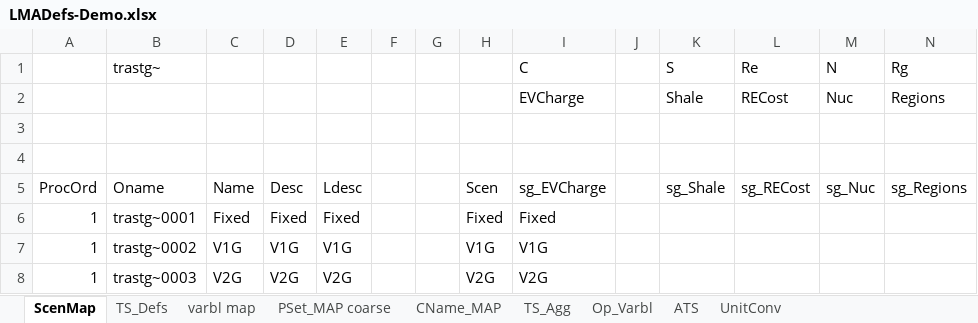
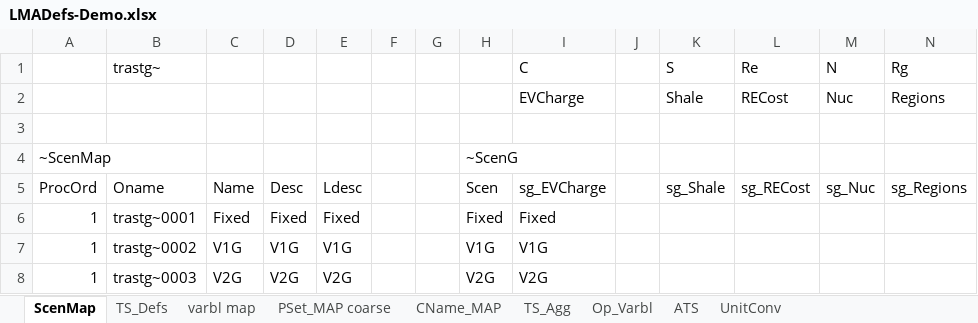
Before and after one commit to kanors-emr/Model_Demo_Adv_Veda, an Excel workbook: LMADefs-Demo.xlsx, sheet ScenMap, drawn as a sheet; only a part is shown; values as stored, in another font and other column widths than the file's, no borders; rows hold the shown columns only; the diff names each change by its address in the sheet, - before the commit and + after, or states it on an @@ line.

Commit message:
scenmap

```diff
--- a/LMADefs-Demo.xlsx (sheet ScenMap)
+++ b/LMADefs-Demo.xlsx (sheet ScenMap)
-row 4: (empty)
+row 4: ~ScenMap |  |  |  |  |  |  | ~ScenG
```
